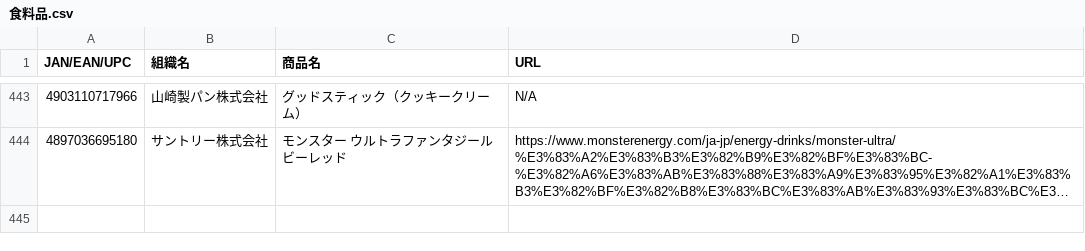
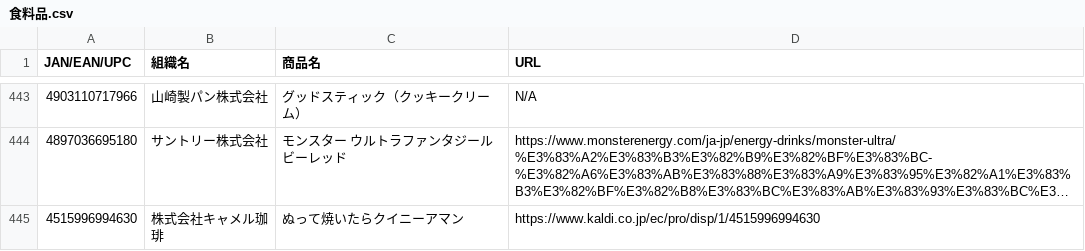
Before and after one commit to PC-CNT/mkn-09, a CSV file: 食料品.csv, drawn as a sheet; only a part is shown, gaps mark what is left out; long unchanged cells end in …; the diff names each change by its address in the sheet, - before the commit and + after, or states it on an @@ line.

Commit message:
Update 食料品.csv

```diff
--- a/食料品.csv
+++ b/食料品.csv
+row 445: 4515996994630 | 株式会社キャメル珈琲 | ぬって焼いたらクイニーアマン | https://www.kaldi.co.jp/ec/pro/disp/1/4515996994630
```
